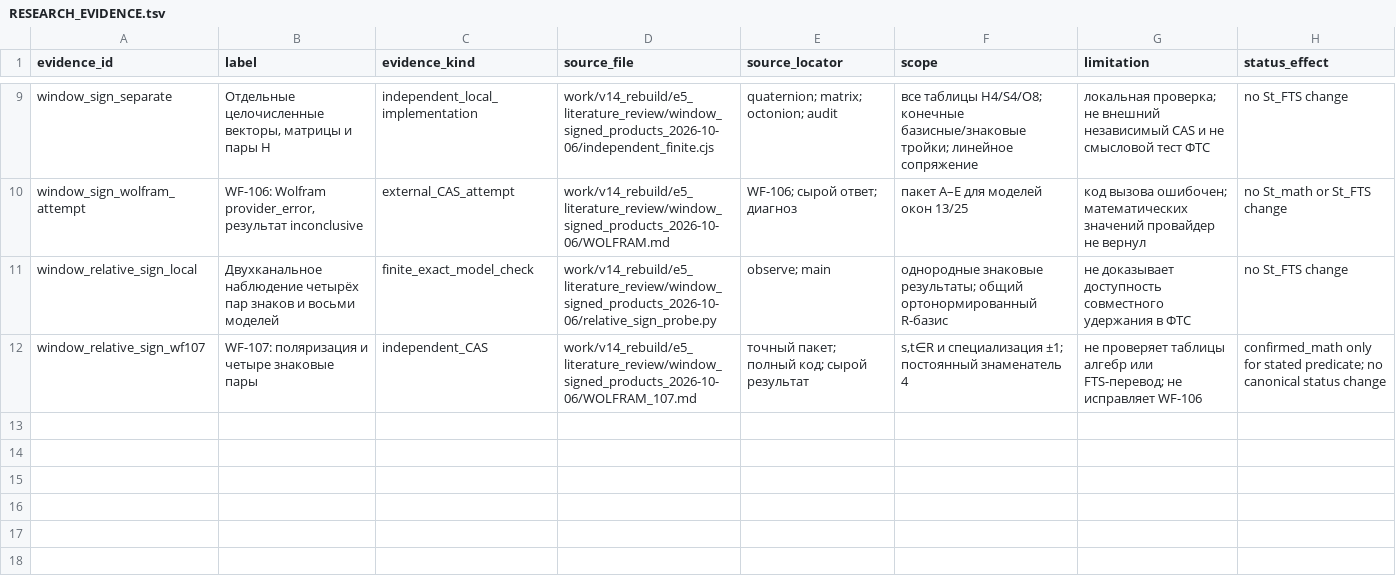
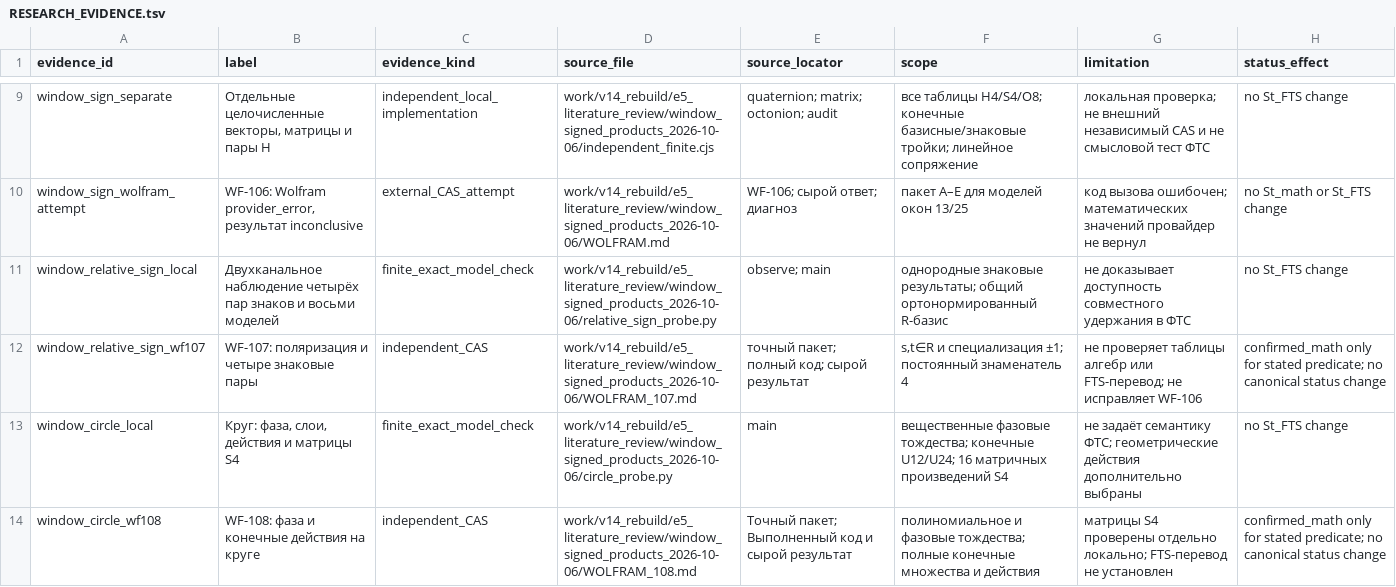
Before and after one commit to mcdos529665-gif/FTS-Validation, a TSV file: work/v14_rebuild/claim_graph/RESEARCH_EVIDENCE.tsv, drawn as a sheet; only a part is shown, gaps mark what is left out.

```diff
--- a/work/v14_rebuild/claim_graph/RESEARCH_EVIDENCE.tsv
+++ b/work/v14_rebuild/claim_graph/RESEARCH_EVIDENCE.tsv
@@ -12 +12,3 @@ window_relative_sign_local	Двухканальное наблюдение че
 window_relative_sign_wf107	WF-107: поляризация и четыре знаковые пары	independent_CAS	work/v14_rebuild/e5_literature_review/window_signed_products_2026-10-06/WOLFRAM_107.md	точный пакет; полный код; сырой результат	s,t∈R и специализация ±1; постоянный знаменатель 4	не проверяет таблицы алгебр или FTS-перевод; не исправляет WF-106	confirmed_math only for stated predicate; no canonical status change
+window_circle_local	Круг: фаза, слои, действия и матрицы S4	finite_exact_model_check	work/v14_rebuild/e5_literature_review/window_signed_products_2026-10-06/circle_probe.py	main	вещественные фазовые тождества; конечные U12/U24; 16 матричных произведений S4	не задаёт семантику ФТС; геометрические действия дополнительно выбраны	no St_FTS change
+window_circle_wf108	WF-108: фаза и конечные действия на круге	independent_CAS	work/v14_rebuild/e5_literature_review/window_signed_products_2026-10-06/WOLFRAM_108.md	Точный пакет; Выполненный код и сырой результат	полиномиальное и фазовые тождества; полные конечные множества и действия	матрицы S4 проверены отдельно локально; FTS-перевод не установлен	confirmed_math only for stated predicate; no canonical status change
```
Also changed, not shown: work/v14_rebuild/claim_graph/RESEARCH_CLAIMS.tsv, work/v14_rebuild/claim_graph/RESEARCH_CLAIM_BRIDGES.tsv, 11 other files.
